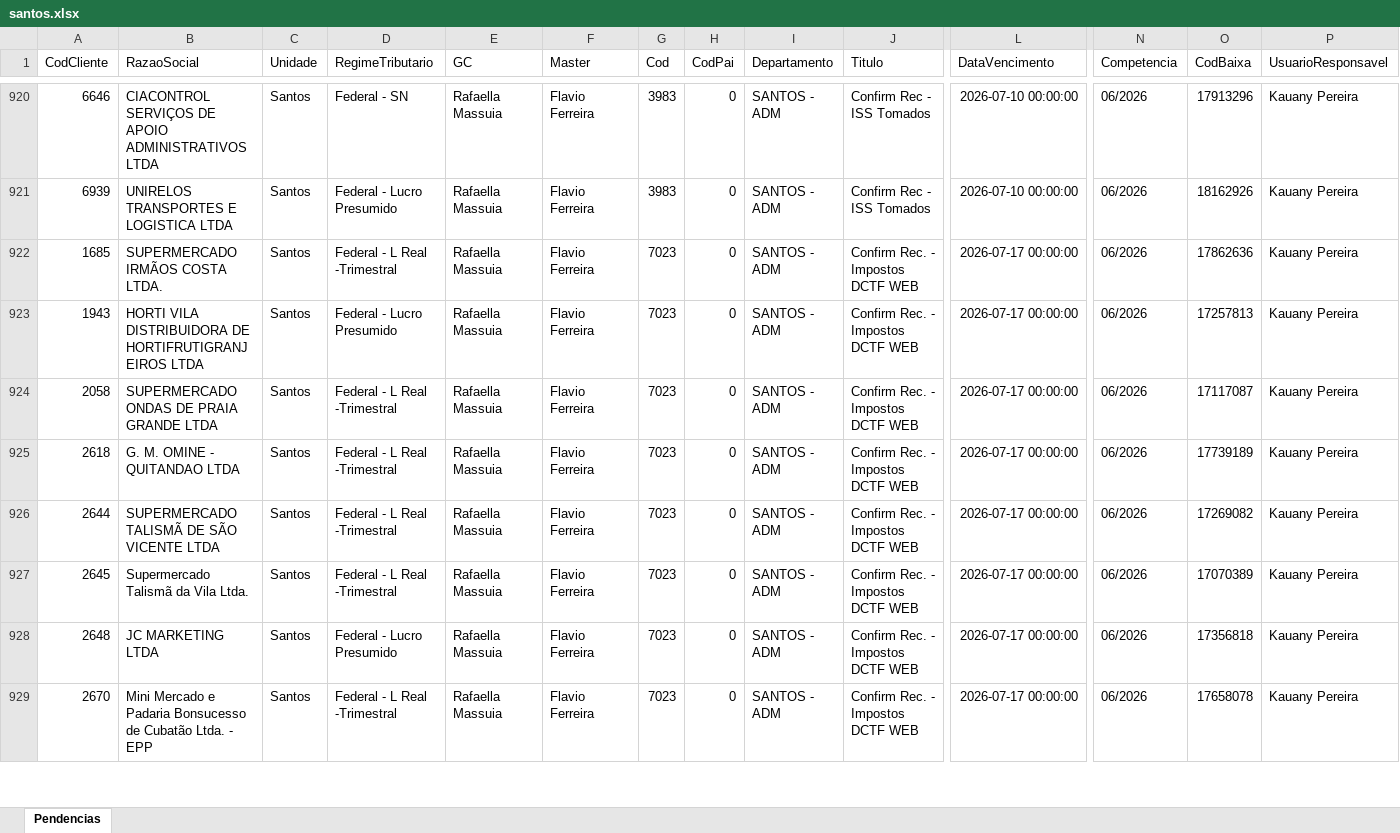
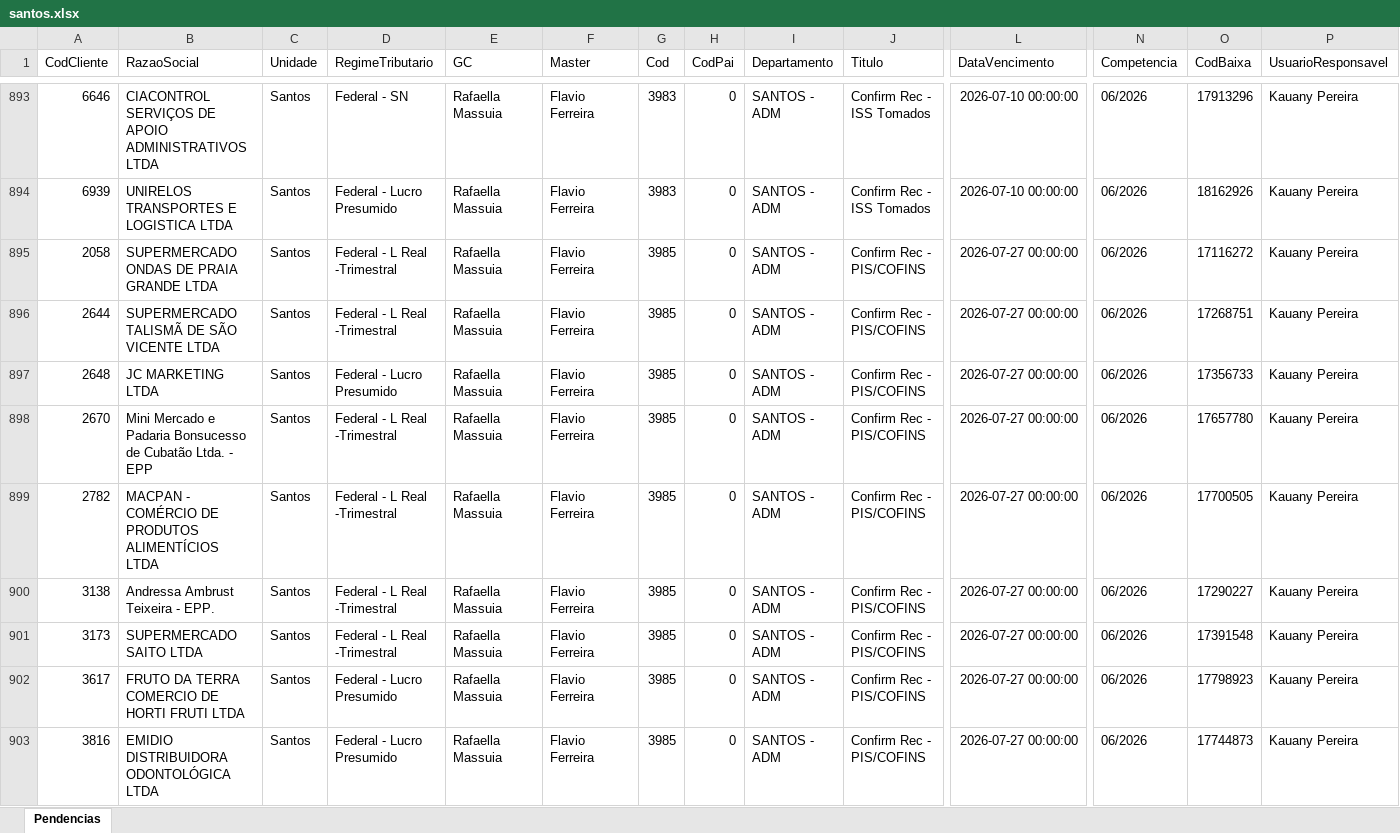
Before and after one commit to willianemanoel/Portal-das-tarefas-teste-, an Excel workbook: dados/base/santos.xlsx, sheet Pendencias, drawn as a sheet; only a part is shown, gaps mark what is left out; the shorter side is filled out with more unchanged rows; values as stored, in another font and other column widths than the file's, no borders; rows hold the shown columns only; the diff covers the shown part only; the diff names each change by its address in the sheet, - before the commit and + after, or states it on an @@ line.

```diff
--- a/dados/base/santos.xlsx (sheet Pendencias)
+++ b/dados/base/santos.xlsx (sheet Pendencias)
+row 895: 2058 | SUPERMERCADO ONDAS DE PRAIA GRANDE LTDA | Santos | Federal - L Real -Trimestral | Rafaella Massuia | Flavio Ferreira | 3985 | 0 | SANTOS - ADM | Confirm Rec - PIS/COFINS | 2026-07-27 00:00:00 | 06/2026 | 17116272 | Kauany Pereira
+row 896: 2644 | SUPERMERCADO TALISMÃ DE SÃO VICENTE LTDA | Santos | Federal - L Real -Trimestral | Rafaella Massuia | Flavio Ferreira | 3985 | 0 | SANTOS - ADM | Confirm Rec - PIS/COFINS | 2026-07-27 00:00:00 | 06/2026 | 17268751 | Kauany Pereira
+row 897: 2648 | JC MARKETING LTDA | Santos | Federal - Lucro Presumido | Rafaella Massuia | Flavio Ferreira | 3985 | 0 | SANTOS - ADM | Confirm Rec - PIS/COFINS | 2026-07-27 00:00:00 | 06/2026 | 17356733 | Kauany Pereira
+row 898: 2670 | Mini Mercado e Padaria Bonsucesso de Cubatão Ltda. - EPP | Santos | Federal - L Real -Trimestral | Rafaella Massuia | Flavio Ferreira | 3985 | 0 | SANTOS - ADM | Confirm Rec - PIS/COFINS | 2026-07-27 00:00:00 | 06/2026 | 17657780 | Kauany Pereira
+row 899: 2782 | MACPAN - COMÉRCIO DE PRODUTOS ALIMENTÍCIOS LTDA | Santos | Federal - L Real -Trimestral | Rafaella Massuia | Flavio Ferreira | 3985 | 0 | SANTOS - ADM | Confirm Rec - PIS/COFINS | 2026-07-27 00:00:00 | 06/2026 | 17700505 | Kauany Pereira
+row 900: 3138 | Andressa Ambrust Teixeira - EPP. | Santos | Federal - L Real -Trimestral | Rafaella Massuia | Flavio Ferreira | 3985 | 0 | SANTOS - ADM | Confirm Rec - PIS/COFINS | 2026-07-27 00:00:00 | 06/2026 | 17290227 | Kauany Pereira
+row 901: 3173 | SUPERMERCADO SAITO LTDA | Santos | Federal - L Real -Trimestral | Rafaella Massuia | Flavio Ferreira | 3985 | 0 | SANTOS - ADM | Confirm Rec - PIS/COFINS | 2026-07-27 00:00:00 | 06/2026 | 17391548 | Kauany Pereira
+row 902: 3617 | FRUTO DA TERRA COMERCIO DE HORTI FRUTI LTDA | Santos | Federal - Lucro Presumido | Rafaella Massuia | Flavio Ferreira | 3985 | 0 | SANTOS - ADM | Confirm Rec - PIS/COFINS | 2026-07-27 00:00:00 | 06/2026 | 17798923 | Kauany Pereira
+row 903: 3816 | EMIDIO DISTRIBUIDORA ODONTOLÓGICA LTDA | Santos | Federal - Lucro Presumido | Rafaella Massuia | Flavio Ferreira | 3985 | 0 | SANTOS - ADM | Confirm Rec - PIS/COFINS | 2026-07-27 00:00:00 | 06/2026 | 17744873 | Kauany Pereira
```
Also changed, not shown: 28 added rows, 40 removed rows and 14 edited cells elsewhere in this sheet, dados/base/goias.xlsx, 1 other file.
